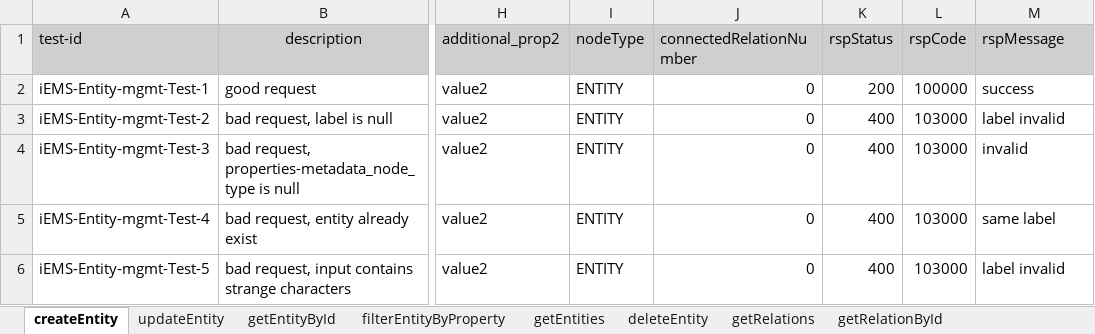
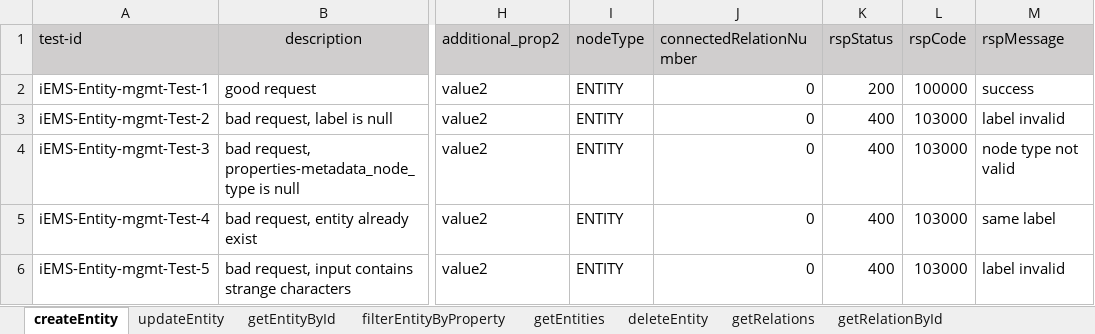
Before and after one commit to shaowenhao/performance-monitoring, an Excel workbook: src/main/resources/test-data-xls/iems-entity-management-test-data.xlsx, sheet createEntity, drawn as a sheet; only a part is shown, gaps mark what is left out; values as stored, in another font and other column widths than the file's, no borders; the diff names each change by its address in the sheet, - before the commit and + after, or states it on an @@ line.

```diff
--- a/src/main/resources/test-data-xls/iems-entity-management-test-data.xlsx (sheet createEntity)
+++ b/src/main/resources/test-data-xls/iems-entity-management-test-data.xlsx (sheet createEntity)
-M4 (rspMessage): invalid
+M4 (rspMessage): node type not valid
```
Also changed, not shown: src/main/resources/test-data-xls/iems-api-service-test-data.xlsx, src/main/resources/test-data-xls/iems-connector-test-data.xlsx, 10 other files.
